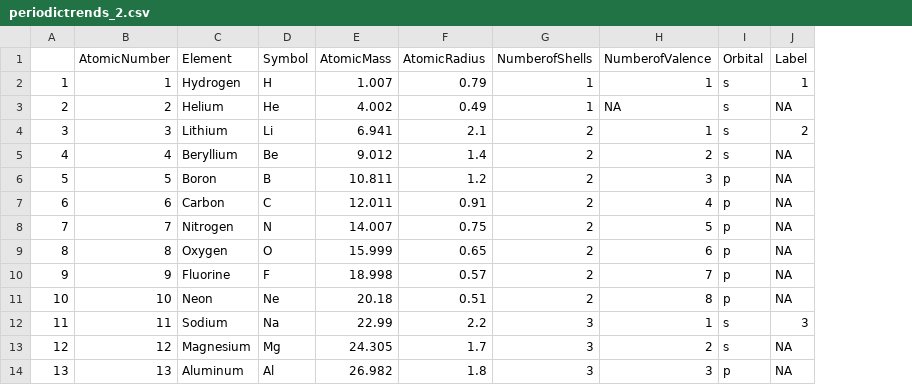
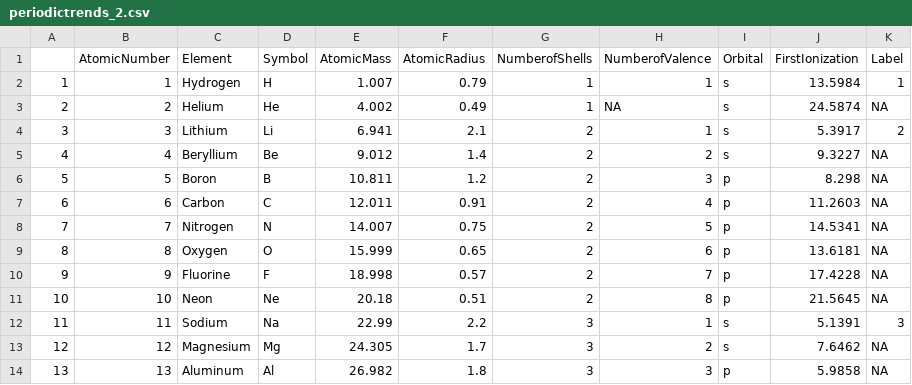
Before and after one commit to raynaharrisphd/CHM100, a CSV file: periodictrends_2.csv, drawn as a sheet; only a part is shown; the diff names each change by its address in the sheet, - before the commit and + after, or states it on an @@ line.

```diff
--- a/periodictrends_2.csv
+++ b/periodictrends_2.csv
+column J (FirstIonization), rows 2-14: 13.5984 | 24.5874 | 5.3917 | 9.3227 | 8.298 | 11.2603 | 14.5341 | 13.6181 | 17.4228 | 21.5645 | 5.1391 | 7.6462 | 5.9858
```
Also changed, not shown: 8 other files.
